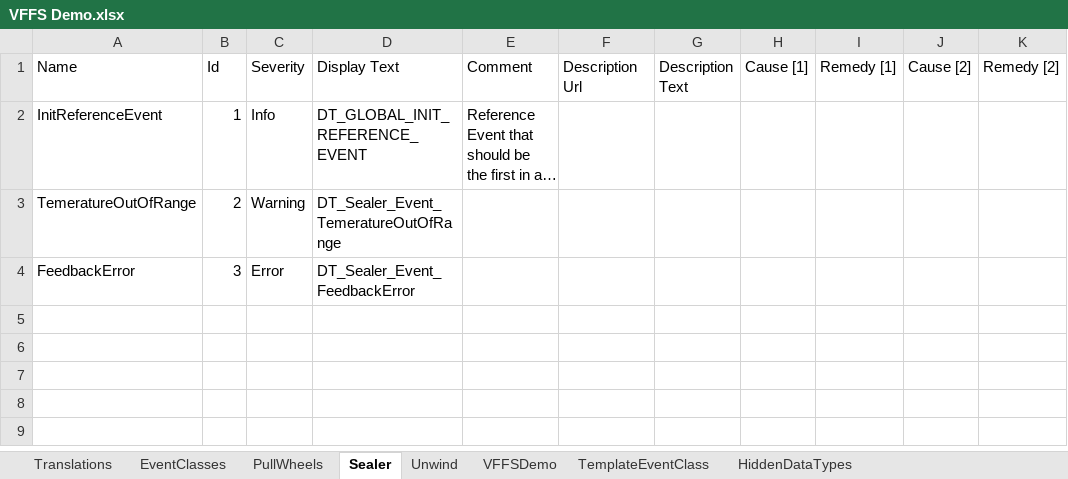
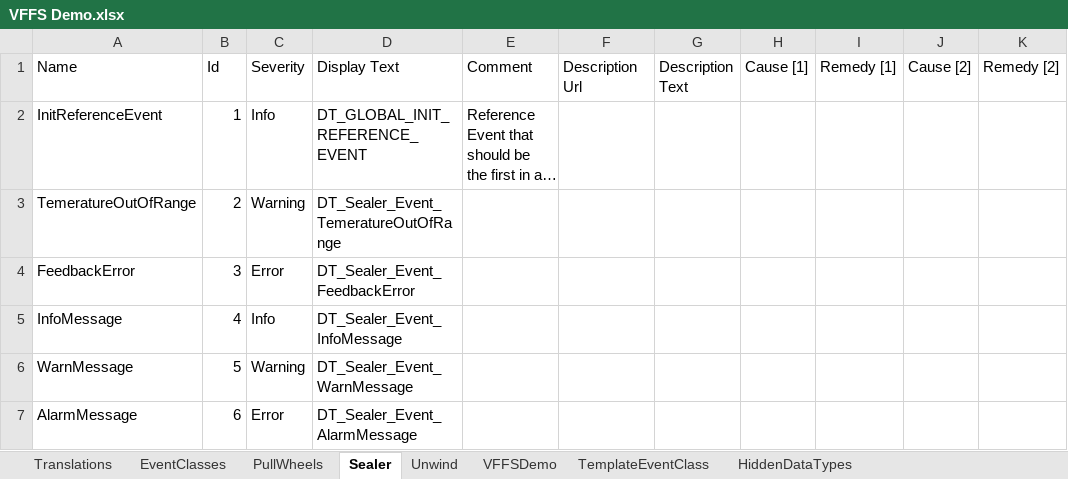
Before and after one commit to Beckhoff-USA-Community/PackML_PLC_Example, an Excel workbook: VFFS Demo PLC/PLC1/Machine/Events/VFFS Demo.xlsx, sheet Sealer, drawn as a sheet; long unchanged cells end in …; values as stored, in another font and other column widths than the file's, no borders; table styles not drawn; the diff names each change by its address in the sheet, - before the commit and + after, or states it on an @@ line.

```diff
--- a/VFFS Demo PLC/PLC1/Machine/Events/VFFS Demo.xlsx (sheet Sealer)
+++ b/VFFS Demo PLC/PLC1/Machine/Events/VFFS Demo.xlsx (sheet Sealer)
+row 5: InfoMessage | 4 | Info | DT_Sealer_Event_InfoMessage
+row 6: WarnMessage | 5 | Warning | DT_Sealer_Event_WarnMessage
+row 7: AlarmMessage | 6 | Error | DT_Sealer_Event_AlarmMessage
```
Also changed, not shown: sheet Translations, sheet PullWheels, sheet Unwind, sheet VFFSDemo, sheet HiddenDataTypes, sheet EventClasses, 12 other files.
